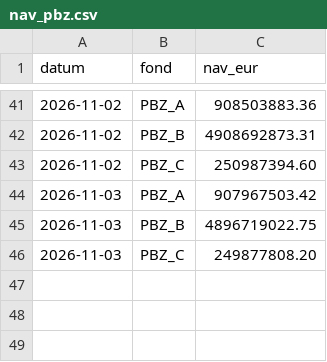
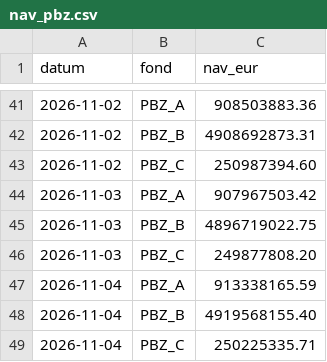
Before and after one commit to luksakurtela2-bot/koei, a CSV file: data/nav_pbz.csv, drawn as a sheet; only a part is shown, gaps mark what is left out; the diff names each change by its address in the sheet, - before the commit and + after, or states it on an @@ line.

Commit message:
PBZ CO NAV (lokalno) 2026-11-05

```diff
--- a/data/nav_pbz.csv
+++ b/data/nav_pbz.csv
+row 47: 2026-11-04 | PBZ_A | 913338165.59
+row 48: 2026-11-04 | PBZ_B | 4919568155.40
+row 49: 2026-11-04 | PBZ_C | 250225335.71
```
